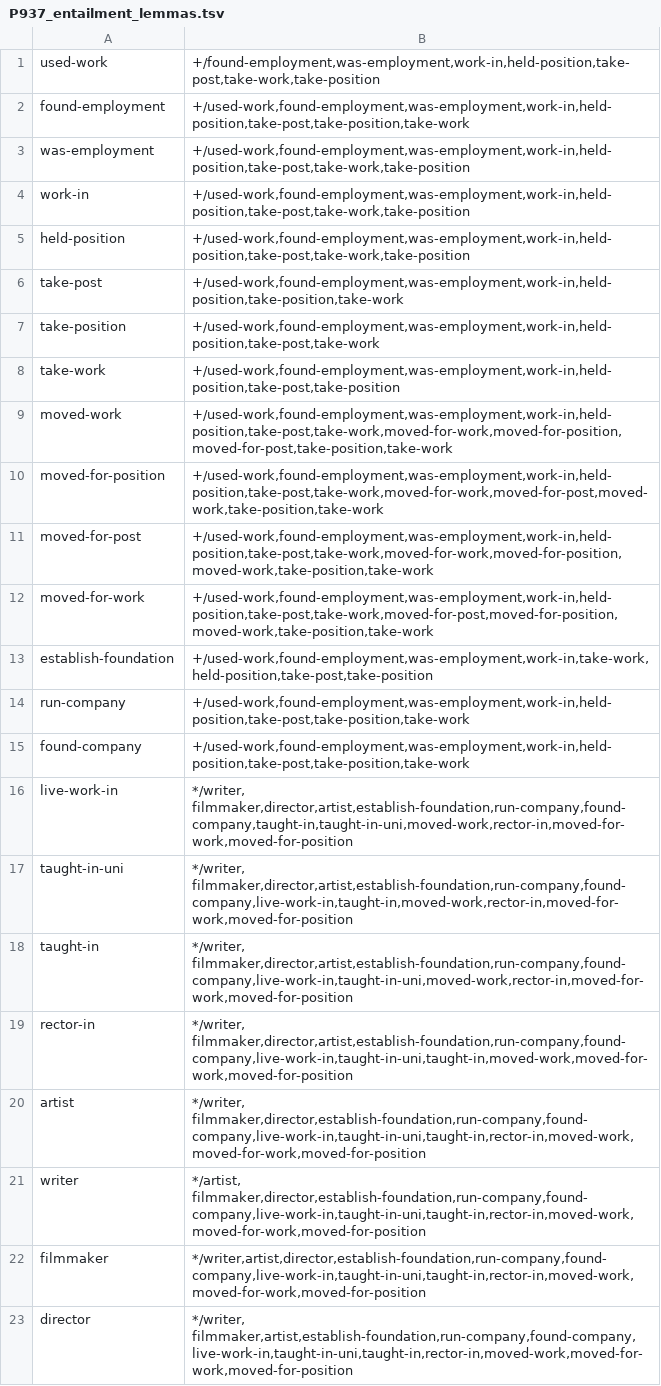
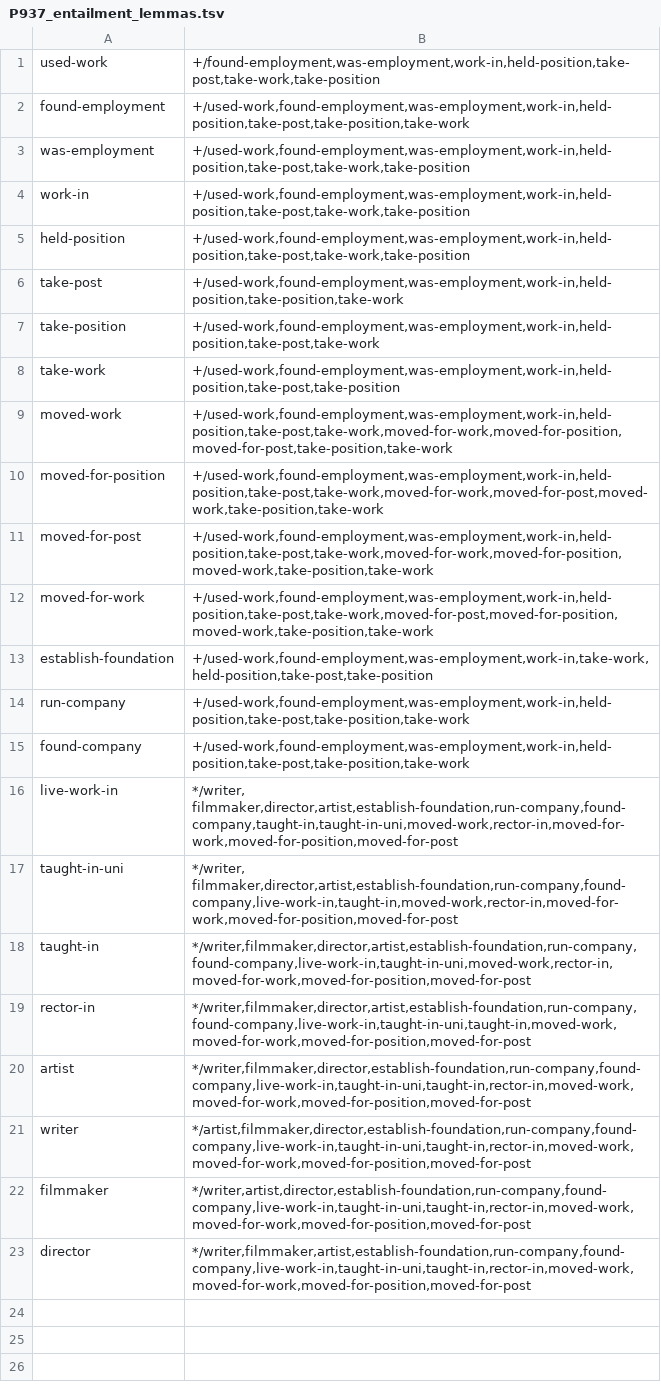
Before and after one commit to yanaiela/lm_meaning, a TSV file: data/pattern_data/P937_entailment_lemmas.tsv, drawn as a sheet.

Commit message:
Transitivity fix for P937

```diff
--- a/data/pattern_data/P937_entailment_lemmas.tsv
+++ b/data/pattern_data/P937_entailment_lemmas.tsv
@@ -15,9 +15,9 @@ run-company	+/used-work,found-employment,was-employment,work-in,held-position,ta
 found-company	+/used-work,found-employment,was-employment,work-in,held-position,take-post,take-position,take-work
-live-work-in	*/writer, filmmaker,director,artist,establish-foundation,run-company,found-company,taught-in,taught-in-uni,moved-work,rector-in,moved-for-work,moved-for-position
-taught-in-uni	*/writer, filmmaker,director,artist,establish-foundation,run-company,found-company,live-work-in,taught-in,moved-work,rector-in,moved-for-work,moved-for-position
-taught-in	*/writer, filmmaker,director,artist,establish-foundation,run-company,found-company,live-work-in,taught-in-uni,moved-work,rector-in,moved-for-work,moved-for-position
-rector-in	*/writer, filmmaker,director,artist,establish-foundation,run-company,found-company,live-work-in,taught-in-uni,taught-in,moved-work,moved-for-work,moved-for-position
-artist	*/writer, filmmaker,director,establish-foundation,run-company,found-company,live-work-in,taught-in-uni,taught-in,rector-in,moved-work,moved-for-work,moved-for-position
-writer	*/artist, filmmaker,director,establish-foundation,run-company,found-company,live-work-in,taught-in-uni,taught-in,rector-in,moved-work,moved-for-work,moved-for-position
-filmmaker	*/writer,artist,director,establish-foundation,run-company,found-company,live-work-in,taught-in-uni,taught-in,rector-in,moved-work,moved-for-work,moved-for-position
-director	*/writer, filmmaker,artist,establish-foundation,run-company,found-company,live-work-in,taught-in-uni,taught-in,rector-in,moved-work,moved-for-work,moved-for-position
+live-work-in	*/writer, filmmaker,director,artist,establish-foundation,run-company,found-company,taught-in,taught-in-uni,moved-work,rector-in,moved-for-work,moved-for-position,moved-for-post
+taught-in-uni	*/writer, filmmaker,director,artist,establish-foundation,run-company,found-company,live-work-in,taught-in,moved-work,rector-in,moved-for-work,moved-for-position,moved-for-post
+taught-in	*/writer,filmmaker,director,artist,establish-foundation,run-company,found-company,live-work-in,taught-in-uni,moved-work,rector-in,moved-for-work,moved-for-position,moved-for-post
+rector-in	*/writer,filmmaker,director,artist,establish-foundation,run-company,found-company,live-work-in,taught-in-uni,taught-in,moved-work,moved-for-work,moved-for-position,moved-for-post
+artist	*/writer,filmmaker,director,establish-foundation,run-company,found-company,live-work-in,taught-in-uni,taught-in,rector-in,moved-work,moved-for-work,moved-for-position,moved-for-post
+writer	*/artist,filmmaker,director,establish-foundation,run-company,found-company,live-work-in,taught-in-uni,taught-in,rector-in,moved-work,moved-for-work,moved-for-position,moved-for-post
+filmmaker	*/writer,artist,director,establish-foundation,run-company,found-company,live-work-in,taught-in-uni,taught-in,rector-in,moved-work,moved-for-work,moved-for-position,moved-for-post
+director	*/writer,filmmaker,artist,establish-foundation,run-company,found-company,live-work-in,taught-in-uni,taught-in,rector-in,moved-work,moved-for-work,moved-for-position,moved-for-post
```
